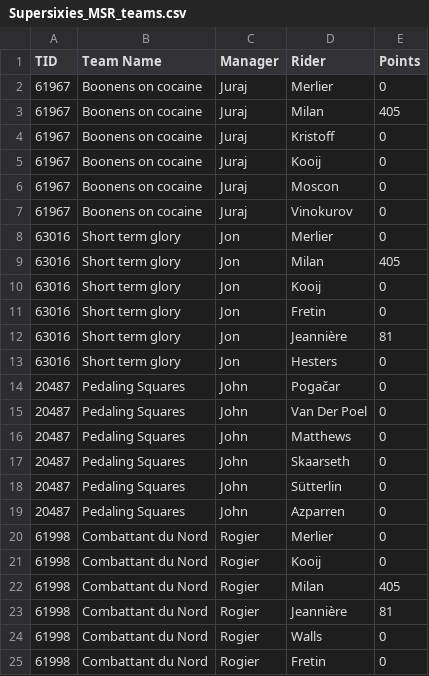
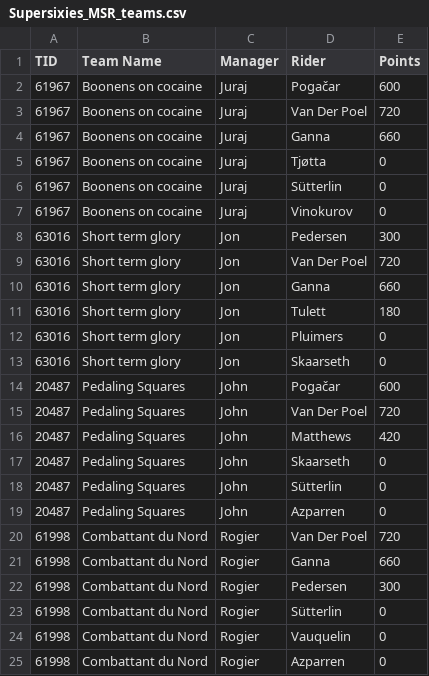
Before and after one commit to jpanek/velogames, a CSV file: race_data/Supersixies/6_MSR/Supersixies_MSR_teams.csv, drawn as a sheet; only a part is shown; the diff covers the shown part only.

```diff
--- a/race_data/Supersixies/6_MSR/Supersixies_MSR_teams.csv
+++ b/race_data/Supersixies/6_MSR/Supersixies_MSR_teams.csv
@@ -1,17 +1,17 @@
 TID,Team Name,Manager,Rider,Points
-61967,Boonens on cocaine,Juraj,Merlier,0
-61967,Boonens on cocaine,Juraj,Milan,405
-61967,Boonens on cocaine,Juraj,Kristoff,0
-61967,Boonens on cocaine,Juraj,Kooij,0
-61967,Boonens on cocaine,Juraj,Moscon,0
+61967,Boonens on cocaine,Juraj,Pogačar,600
+61967,Boonens on cocaine,Juraj,Van Der Poel,720
+61967,Boonens on cocaine,Juraj,Ganna,660
+61967,Boonens on cocaine,Juraj,Tjøtta,0
+61967,Boonens on cocaine,Juraj,Sütterlin,0
 61967,Boonens on cocaine,Juraj,Vinokurov,0
-63016,Short term glory,Jon,Merlier,0
-63016,Short term glory,Jon,Milan,405
-63016,Short term glory,Jon,Kooij,0
-63016,Short term glory,Jon,Fretin,0
-63016,Short term glory,Jon,Jeannière,81
-63016,Short term glory,Jon,Hesters,0
-20487,Pedaling Squares,John,Pogačar,0
-20487,Pedaling Squares,John,Van Der Poel,0
-20487,Pedaling Squares,John,Matthews,0
+63016,Short term glory,Jon,Pedersen,300
+63016,Short term glory,Jon,Van Der Poel,720
+63016,Short term glory,Jon,Ganna,660
+63016,Short term glory,Jon,Tulett,180
+63016,Short term glory,Jon,Pluimers,0
+63016,Short term glory,Jon,Skaarseth,0
+20487,Pedaling Squares,John,Pogačar,600
+20487,Pedaling Squares,John,Van Der Poel,720
+20487,Pedaling Squares,John,Matthews,420
 20487,Pedaling Squares,John,Skaarseth,0
@@ -19,7 +19,7 @@ TID,Team Name,Manager,Rider,Points
 20487,Pedaling Squares,John,Azparren,0
-61998,Combattant du Nord,Rogier,Merlier,0
-61998,Combattant du Nord,Rogier,Kooij,0
-61998,Combattant du Nord,Rogier,Milan,405
-61998,Combattant du Nord,Rogier,Jeannière,81
-61998,Combattant du Nord,Rogier,Walls,0
-61998,Combattant du Nord,Rogier,Fretin,0
+61998,Combattant du Nord,Rogier,Van Der Poel,720
+61998,Combattant du Nord,Rogier,Ganna,660
+61998,Combattant du Nord,Rogier,Pedersen,300
+61998,Combattant du Nord,Rogier,Sütterlin,0
+61998,Combattant du Nord,Rogier,Vauquelin,0
+61998,Combattant du Nord,Rogier,Azparren,0
```
Also changed, not shown: 7 added rows, 7 removed rows and 43 edited cells elsewhere in this file, race_data/Supersixies/5_Milano-Torino/Supersixies_Milano-Torino_teams.csv, 13 other files.
